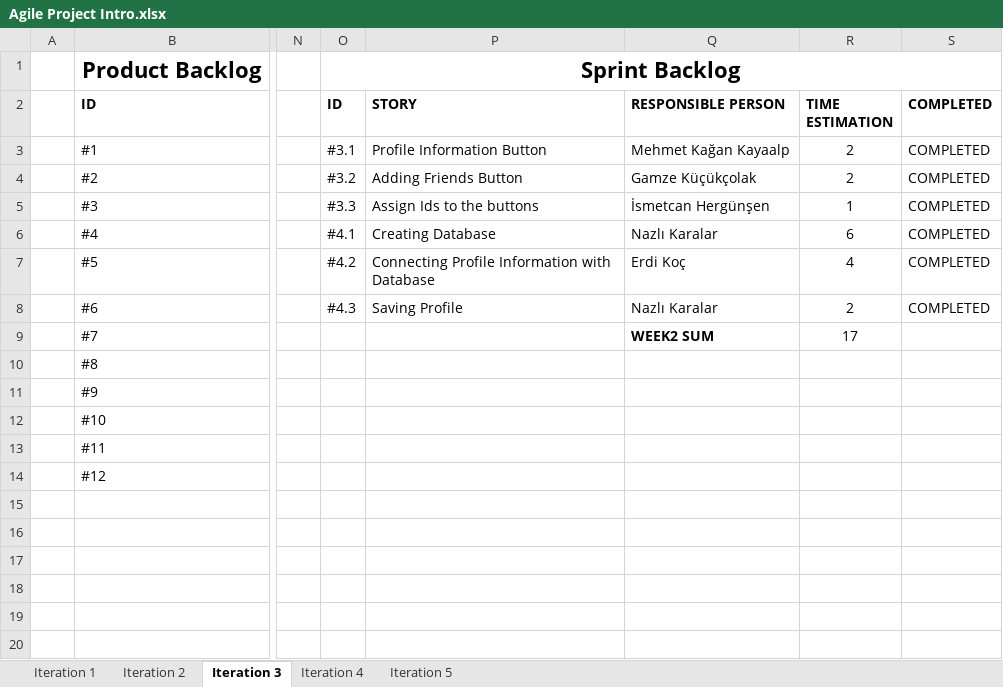
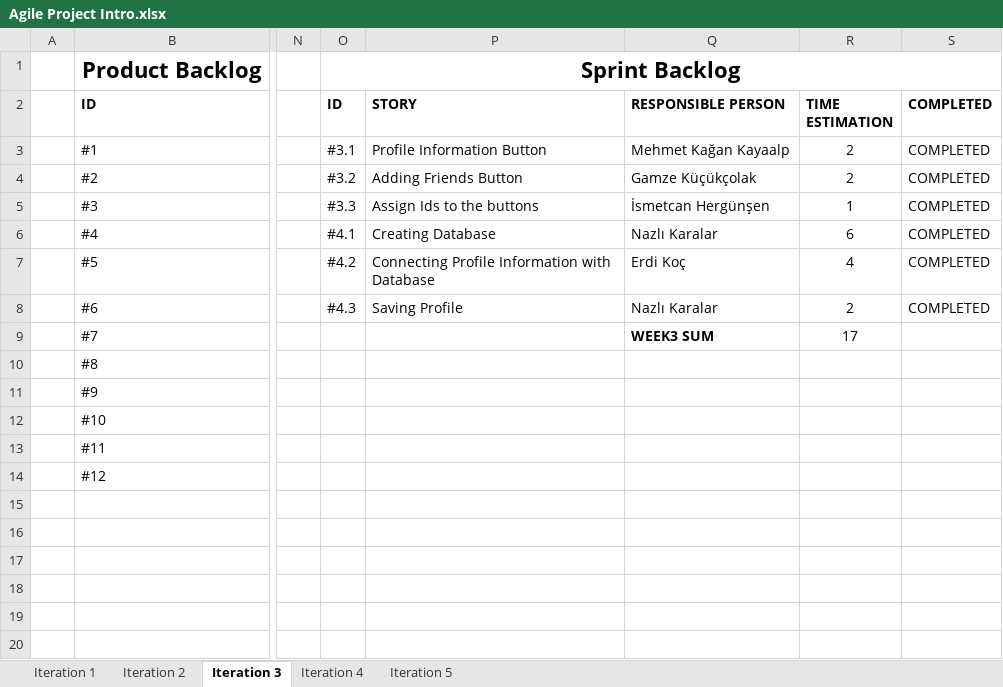
Before and after one commit to erdikoch/Group-Irregular-cs320-Agile-Process-Android-Application, an Excel workbook: Agile Project Intro.xlsx, sheet Iteration 3, drawn as a sheet; only a part is shown, gaps mark what is left out; values as stored, in another font and other column widths than the file's, no borders; charts and pictures not drawn; the diff names each change by its address in the sheet, - before the commit and + after, or states it on an @@ line.

```diff
--- a/Agile Project Intro.xlsx (sheet Iteration 3)
+++ b/Agile Project Intro.xlsx (sheet Iteration 3)
-Q9 (RESPONSIBLE PERSON): WEEK2 SUM
+Q9 (RESPONSIBLE PERSON): WEEK3 SUM
```
Also changed, not shown: sheet Iteration 4, sheet Iteration 1, formulas that keep their value, charts or pictures.
